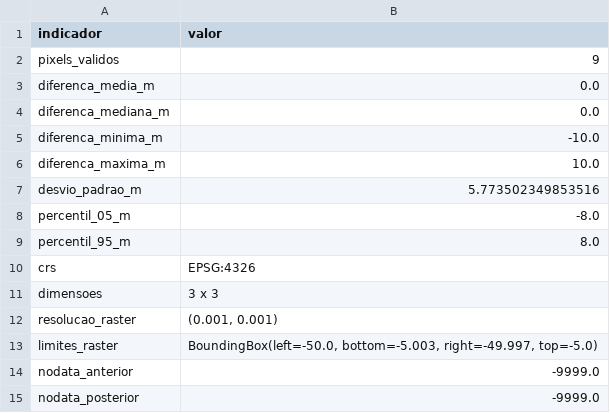
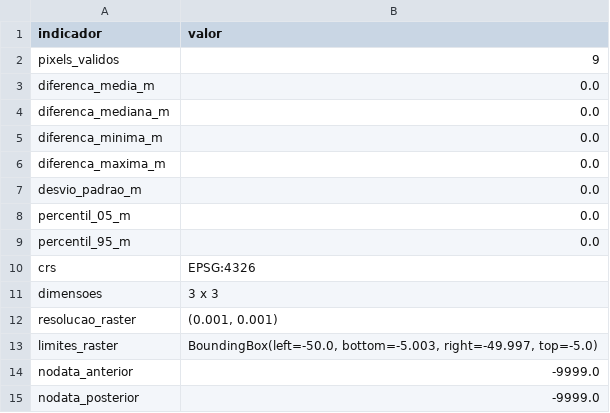
Before and after one commit to KingB4con/analise-forense-terravision-matheus-, a CSV file: analise-forense-terravision-matheus--main/resultados/estatisticas.csv, drawn as a sheet.

```diff
--- a/analise-forense-terravision-matheus--main/resultados/estatisticas.csv
+++ b/analise-forense-terravision-matheus--main/resultados/estatisticas.csv
@@ -4,7 +4,7 @@ diferenca_media_m,0.0
 diferenca_mediana_m,0.0
-diferenca_minima_m,-10.0
-diferenca_maxima_m,10.0
-desvio_padrao_m,5.773502349853516
-percentil_05_m,-8.0
-percentil_95_m,8.0
+diferenca_minima_m,0.0
+diferenca_maxima_m,0.0
+desvio_padrao_m,0.0
+percentil_05_m,0.0
+percentil_95_m,0.0
 crs,EPSG:4326
```
Also changed, not shown: 7 other files.
